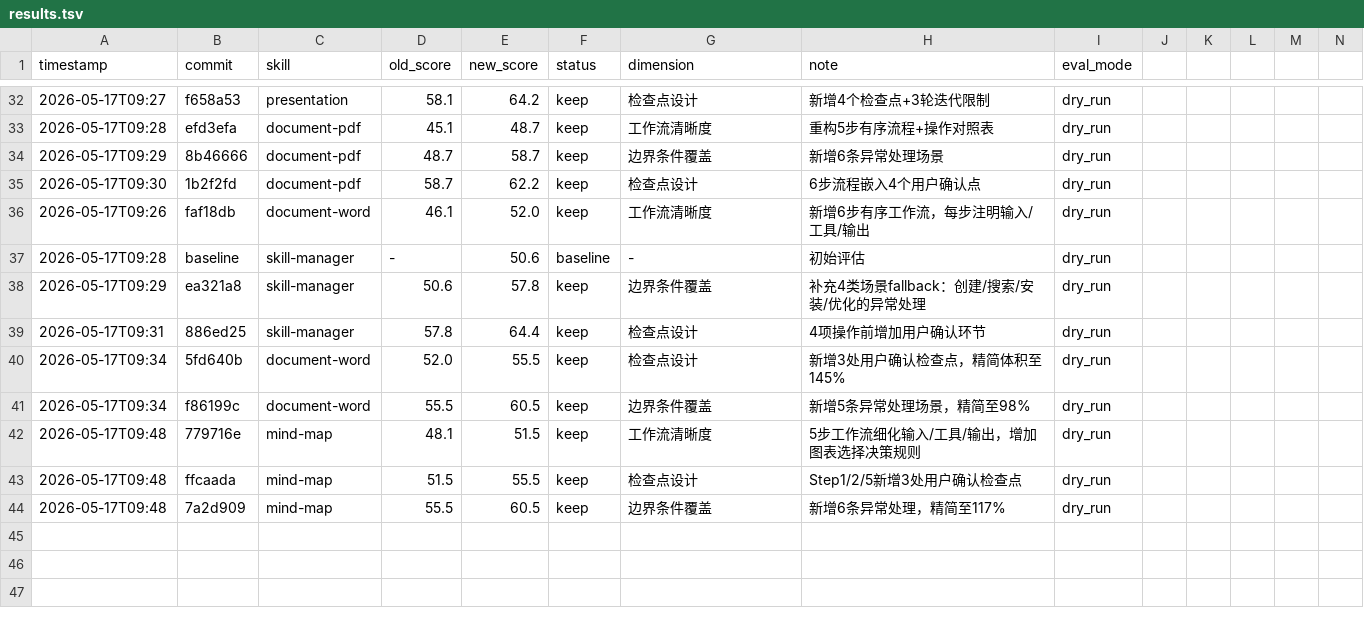
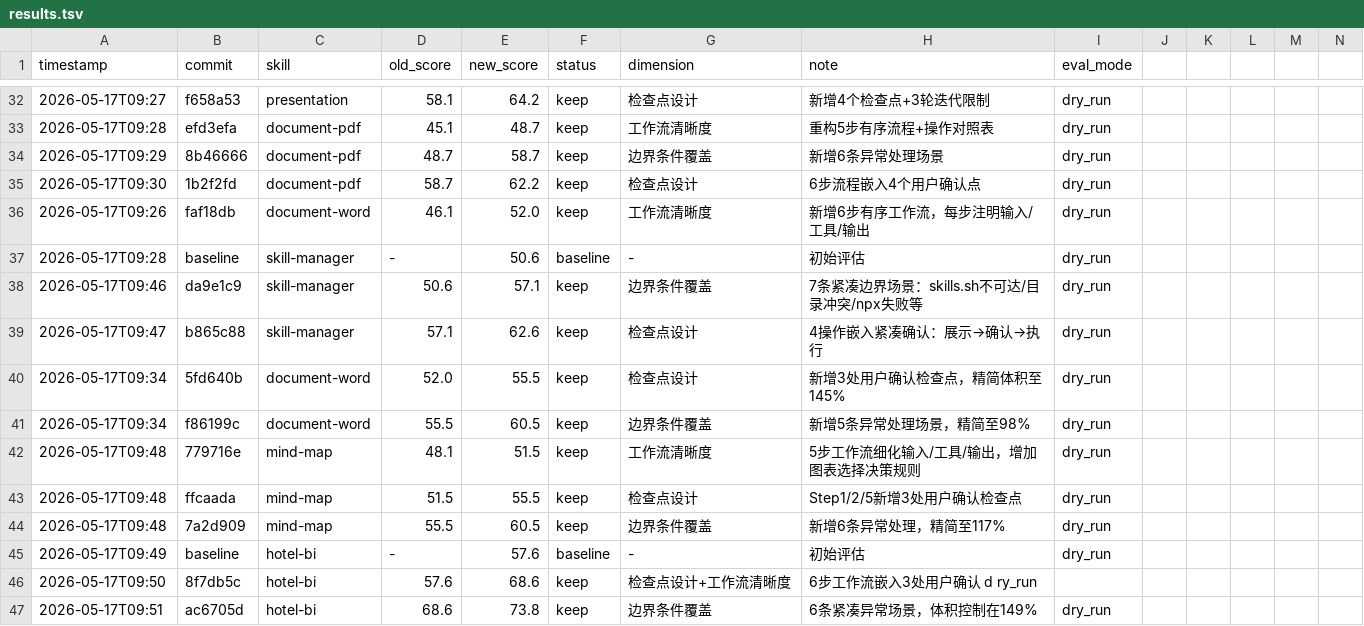
Before and after one commit to clementsorlanda965-blip/hotel-ai-rms, a TSV file: .opencode/skills/darwin-skill/results.tsv, drawn as a sheet; only a part is shown, gaps mark what is left out; rows hold the shown columns only; the diff names each change by its address in the sheet, - before the commit and + after, or states it on an @@ line.

Commit message:
log: record skill-manager and hotel-bi optimization results

```diff
--- a/.opencode/skills/darwin-skill/results.tsv
+++ b/.opencode/skills/darwin-skill/results.tsv
-A38 (timestamp): 2026-05-17T09:29
+A38 (timestamp): 2026-05-17T09:46
-B38 (commit): ea321a8
+B38 (commit): da9e1c9
-E38 (new_score): 57.8
+E38 (new_score): 57.1
-H38 (note): 补充4类场景fallback：创建/搜索/安装/优化的异常处理
+H38 (note): 7条紧凑边界场景：skills.sh不可达/目录冲突/npx失败等
-A39 (timestamp): 2026-05-17T09:31
+A39 (timestamp): 2026-05-17T09:47
-B39 (commit): 886ed25
+B39 (commit): b865c88
-D39 (old_score): 57.8
+D39 (old_score): 57.1
-E39 (new_score): 64.4
+E39 (new_score): 62.6
-H39 (note): 4项操作前增加用户确认环节
+H39 (note): 4操作嵌入紧凑确认：展示→确认→执行
+row 45: 2026-05-17T09:49 | baseline | hotel-bi | - | 57.6 | baseline | - | 初始评估 | dry_run
+row 46: 2026-05-17T09:50 | 8f7db5c | hotel-bi | 57.6 | 68.6 | keep | 检查点设计+工作流清晰度 | 6步工作流嵌入3处用户确认 d ry_run
+row 47: 2026-05-17T09:51 | ac6705d | hotel-bi | 68.6 | 73.8 | keep | 边界条件覆盖 | 6条紧凑异常场景，体积控制在149% | dry_run
```
